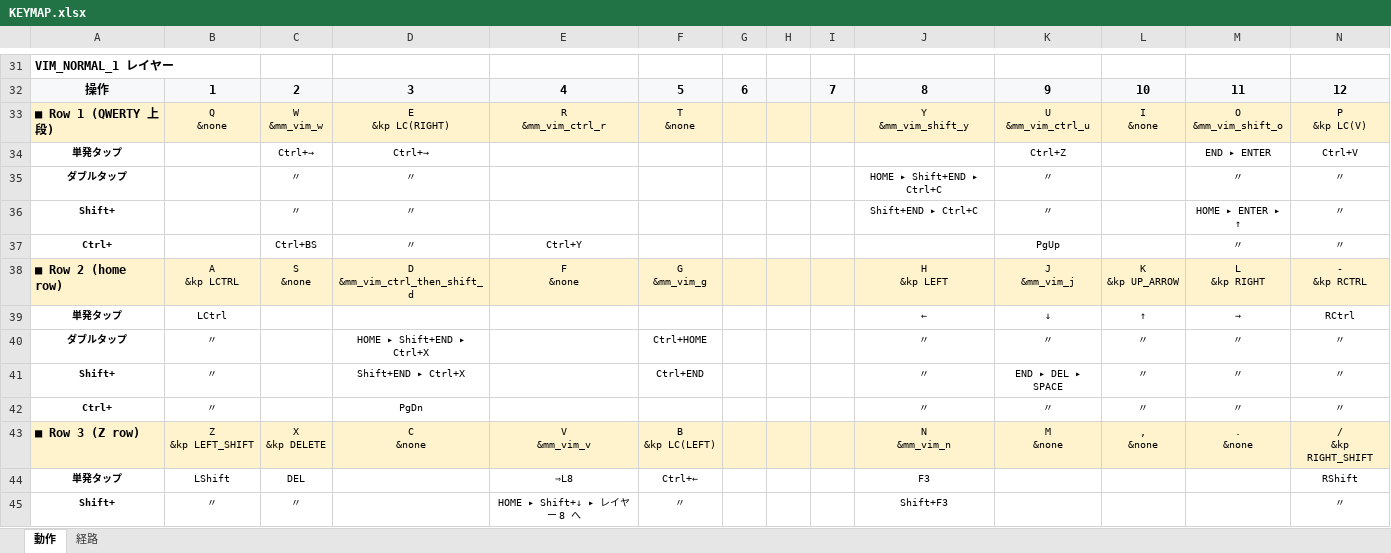
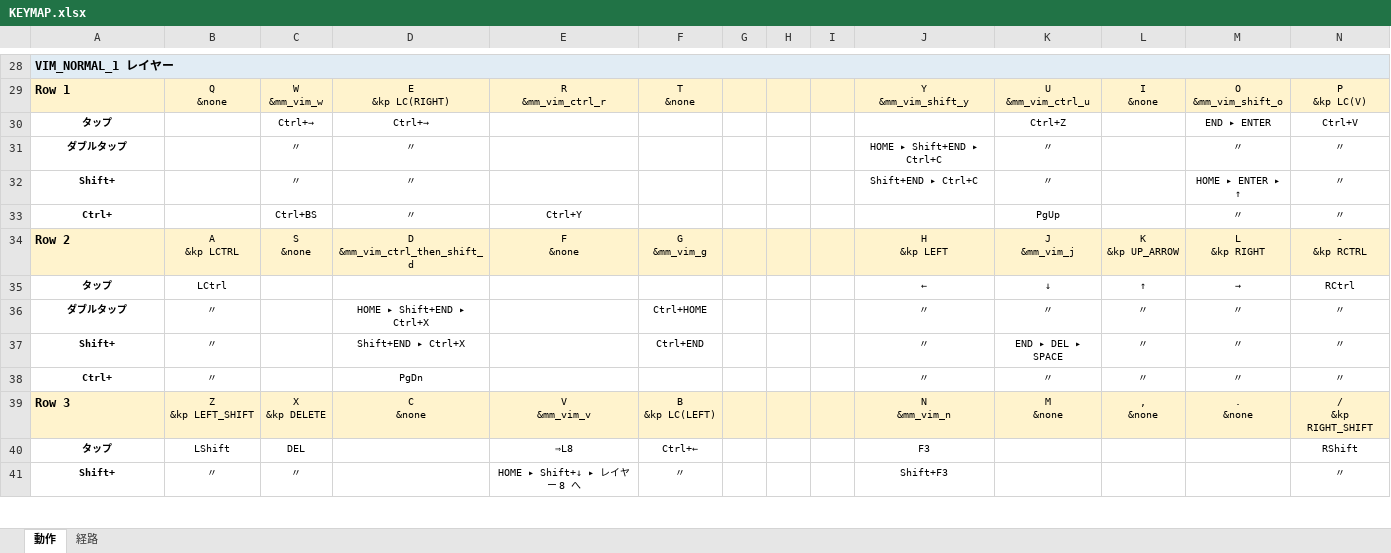
Before and after one commit to ryo-aoki-pc/zmk-config-AroundFortyRB, an Excel workbook: KEYMAP.xlsx, sheet 動作, drawn as a sheet; only a part is shown, gaps mark what is left out; values as stored, in another font and other column widths than the file's, no borders; removed rows and columns are numbered as before the commit, all else as after; the diff covers the shown part only; the diff names each change by its address in the sheet, - before the commit and + after, or states it on an @@ line.

```diff
--- a/KEYMAP.xlsx (sheet 動作)
+++ b/KEYMAP.xlsx (sheet 動作)
-A28 fill: none
+A28 fill: #E1ECF4
+A28:N28 merged
-row 32: 操作 | 1 | 2 | 3 | 4 | 5 | 6 |  | 7 | 8 | 9 | 10 | 11 | 12
-A29: ■ Row 1 (QWERTY 上段)
+A29: Row 1
-A30: 単発タップ
+A30: タップ
-A34: ■ Row 2 (home row)
+A34: Row 2
-A35: 単発タップ
+A35: タップ
-A39: ■ Row 3 (Z row)
+A39: Row 3
-A40: 単発タップ
+A40: タップ
```
Also changed, not shown: 15 removed rows, 1 moved row, 66 edited cells, cell formats and merged cells elsewhere in this sheet, sheet 経路, 2 other files.
